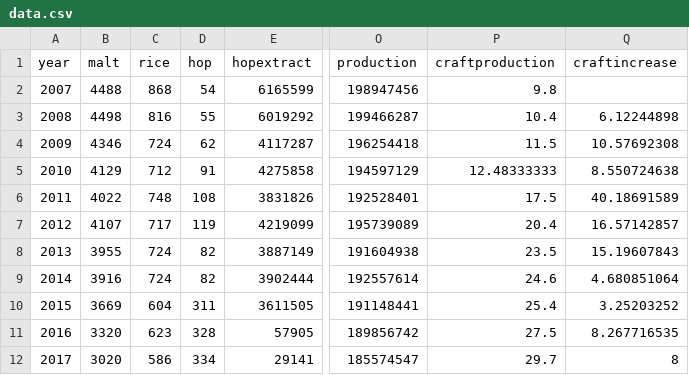
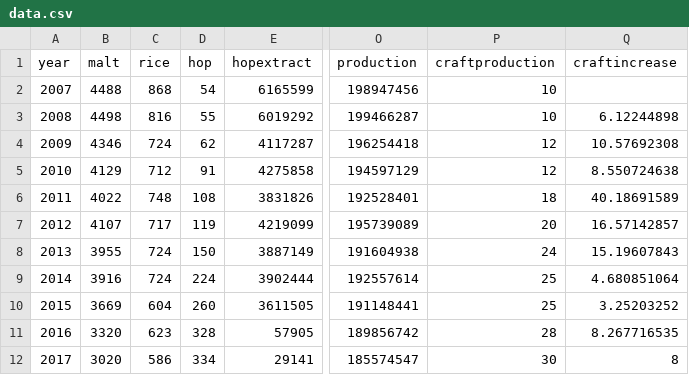
Before and after one commit to ewp2111/ewp2111.github.io, a CSV file: A7.3/data.csv, drawn as a sheet; only a part is shown, gaps mark what is left out; the diff names each change by its address in the sheet, - before the commit and + after, or states it on an @@ line.

```diff
--- a/A7.3/data.csv
+++ b/A7.3/data.csv
-P2 (craftproduction): 9.8
+P2 (craftproduction): 10
-P3 (craftproduction): 10.4
+P3 (craftproduction): 10
-P4 (craftproduction): 11.5
+P4 (craftproduction): 12
-P5 (craftproduction): 12.48333333
+P5 (craftproduction): 12
-P6 (craftproduction): 17.5
+P6 (craftproduction): 18
-P7 (craftproduction): 20.4
+P7 (craftproduction): 20
-D8 (hop): 82
+D8 (hop): 150
-P8 (craftproduction): 23.5
+P8 (craftproduction): 24
-D9 (hop): 82
+D9 (hop): 224
-P9 (craftproduction): 24.6
+P9 (craftproduction): 25
-D10 (hop): 311
+D10 (hop): 260
-P10 (craftproduction): 25.4
+P10 (craftproduction): 25
-P11 (craftproduction): 27.5
+P11 (craftproduction): 28
-P12 (craftproduction): 29.7
+P12 (craftproduction): 30
```
Also changed, not shown: A7.4/data.csv, 2 other files.
